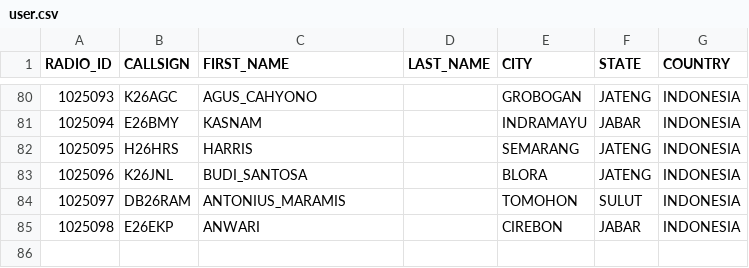
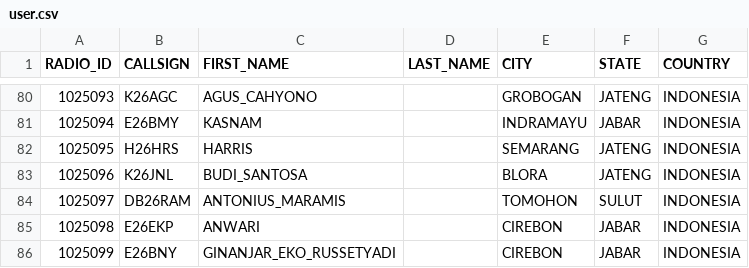
Before and after one commit to tombolptt/KT25ARI, a CSV file: user.csv, drawn as a sheet; only a part is shown, gaps mark what is left out; the diff names each change by its address in the sheet, - before the commit and + after, or states it on an @@ line.

Commit message:
Update user.csv

```diff
--- a/user.csv
+++ b/user.csv
+row 86: 1025099 | E26BNY | GINANJAR_EKO_RUSSETYADI |  | CIREBON | JABAR | INDONESIA
```
